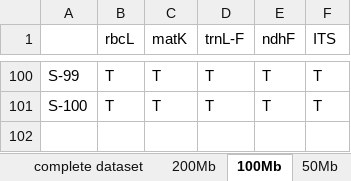
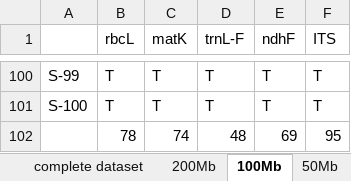
Before and after one commit to lmcai/Bruno_barcode, an Excel workbook: Stigmaphylon_blast_results.xlsx, sheet 100Mb, drawn as a sheet; only a part is shown, gaps mark what is left out; values as stored, in another font and other column widths than the file's, no borders; conditional formats not drawn; the diff names each change by its address in the sheet, - before the commit and + after, or states it on an @@ line.

```diff
--- a/Stigmaphylon_blast_results.xlsx (sheet 100Mb)
+++ b/Stigmaphylon_blast_results.xlsx (sheet 100Mb)
+row 102:  | 78 | 74 | 48 | 69 | 95
```
Also changed, not shown: sheet 50Mb, sheet 20Mb, sheet 200Mb, sheet complete dataset, 2 other files.
